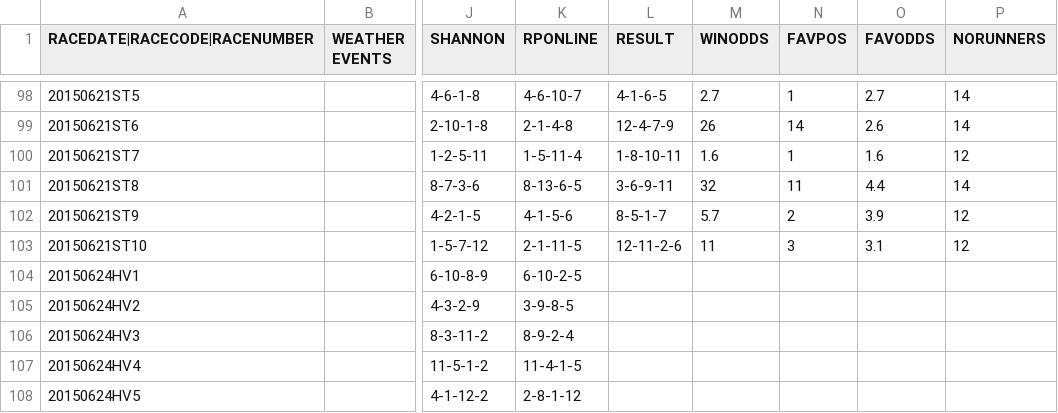
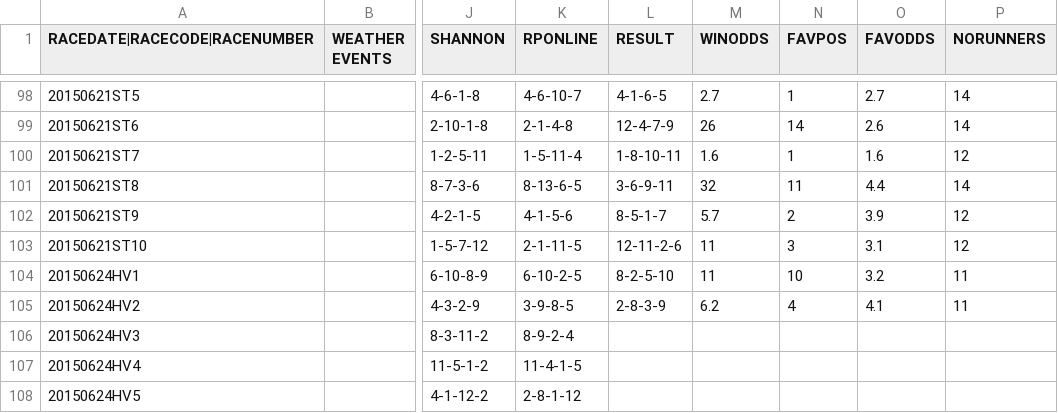
Before and after one commit to brunowenzel07/bet_bettr, a CSV file: TIPSDATA20150611.csv, drawn as a sheet; only a part is shown, gaps mark what is left out; the diff names each change by its address in the sheet, - before the commit and + after, or states it on an @@ line.

```diff
--- a/TIPSDATA20150611.csv
+++ b/TIPSDATA20150611.csv
-L104 (RESULT): (empty)
+L104 (RESULT): 8-2-5-10
-M104 (WINODDS): (empty)
+M104 (WINODDS): 11
-N104 (FAVPOS): (empty)
+N104 (FAVPOS): 10
-O104 (FAVODDS): (empty)
+O104 (FAVODDS): 3.2
-P104:P105 (NORUNNERS): (empty)
+P104:P105 (NORUNNERS): 11
-L105 (RESULT): (empty)
+L105 (RESULT): 2-8-3-9
-M105 (WINODDS): (empty)
+M105 (WINODDS): 6.2
-N105 (FAVPOS): (empty)
+N105 (FAVPOS): 4
-O105 (FAVODDS): (empty)
+O105 (FAVODDS): 4.1
```
Also changed, not shown: 7 other files.
